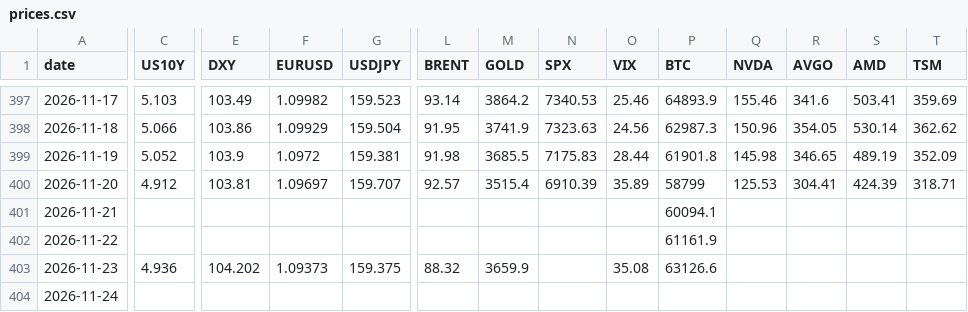
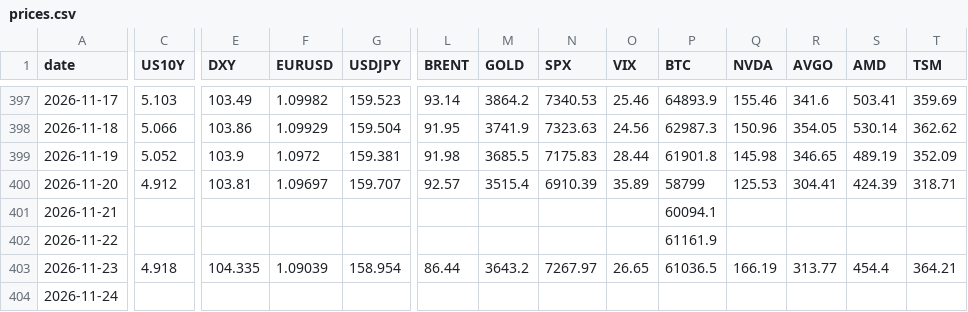
Before and after one commit to Aldos24/market-terminal, a CSV file: data/prices.csv, drawn as a sheet; only a part is shown, gaps mark what is left out; the diff covers the shown part only; the diff names each change by its address in the sheet, - before the commit and + after, or states it on an @@ line.

```diff
--- a/data/prices.csv
+++ b/data/prices.csv
-C403 (US10Y): 4.936
+C403 (US10Y): 4.918
-E403 (DXY): 104.202
+E403 (DXY): 104.335
-F403 (EURUSD): 1.09373
+F403 (EURUSD): 1.09039
-G403 (USDJPY): 159.375
+G403 (USDJPY): 158.954
-L403 (BRENT): 88.32
+L403 (BRENT): 86.44
-M403 (GOLD): 3659.9
+M403 (GOLD): 3643.2
-N403 (SPX): (empty)
+N403 (SPX): 7267.97
-O403 (VIX): 35.08
+O403 (VIX): 26.65
-P403 (BTC): 63126.6
+P403 (BTC): 61036.5
-Q403 (NVDA): (empty)
+Q403 (NVDA): 166.19
-R403 (AVGO): (empty)
+R403 (AVGO): 313.77
-S403 (AMD): (empty)
+S403 (AMD): 454.4
-T403 (TSM): (empty)
+T403 (TSM): 364.21
```
Also changed, not shown: 105 edited cells elsewhere in this file, 4 other files.
